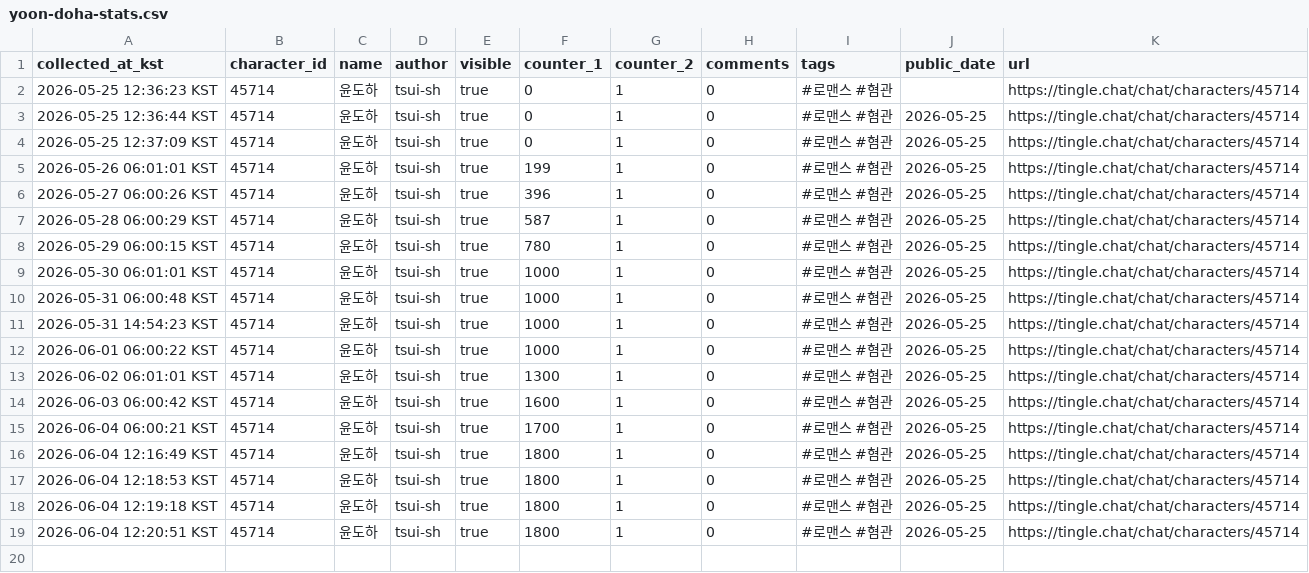
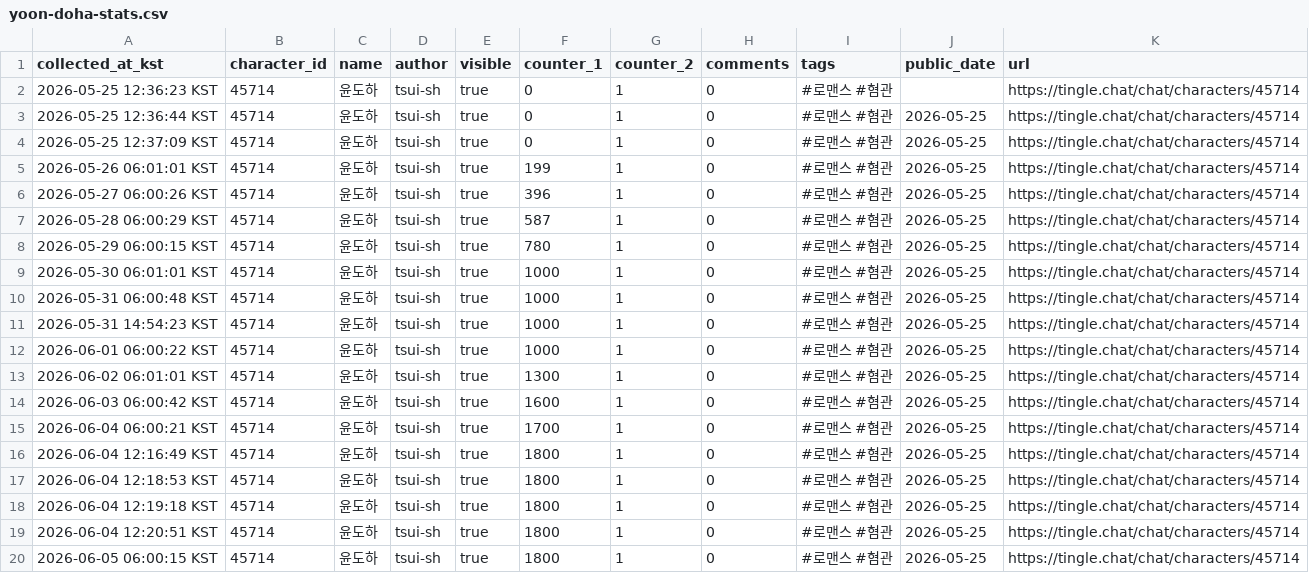
Before and after one commit to gdrpaul3-byte/yoon_doha_tracker, a CSV file: data/yoon-doha-stats.csv, drawn as a sheet; the diff names each change by its address in the sheet, - before the commit and + after, or states it on an @@ line.

Commit message:
Update Yoon Doha tracker data

```diff
--- a/data/yoon-doha-stats.csv
+++ b/data/yoon-doha-stats.csv
+row 20: 2026-06-05 06:00:15 KST | 45714 | 윤도하 | tsui-sh | true | 1800 | 1 | 0 | #로맨스 #혐관 | 2026-05-25 | https://tingle.chat/chat/characters/45714
```
Also changed, not shown: 2 other files.
